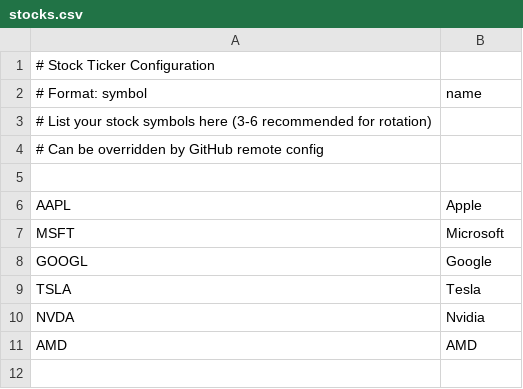
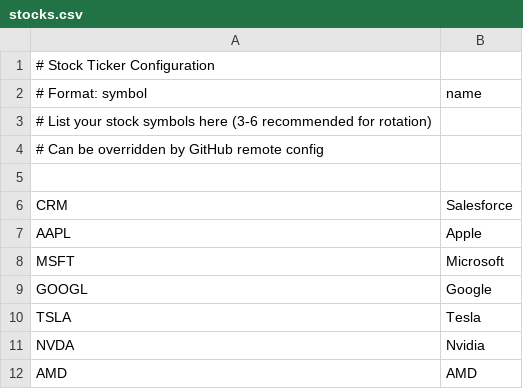
Before and after one commit to strategeekal/screeny_2.0, a CSV file: stocks.csv, drawn as a sheet; the diff names each change by its address in the sheet, - before the commit and + after, or states it on an @@ line.

Commit message:
Formatting changes to stocks display

```diff
--- a/stocks.csv
+++ b/stocks.csv
+row 6: CRM | Salesforce
```
Also changed, not shown: display_config.csv, 1 other file.
